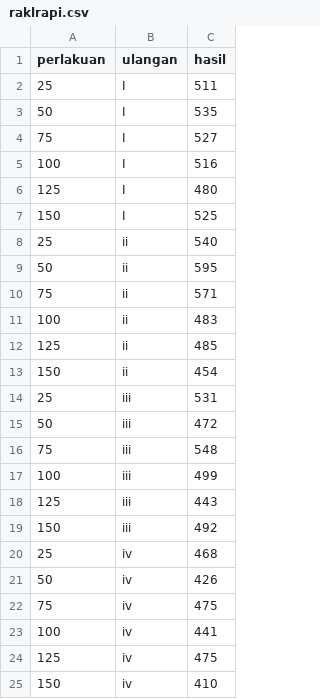
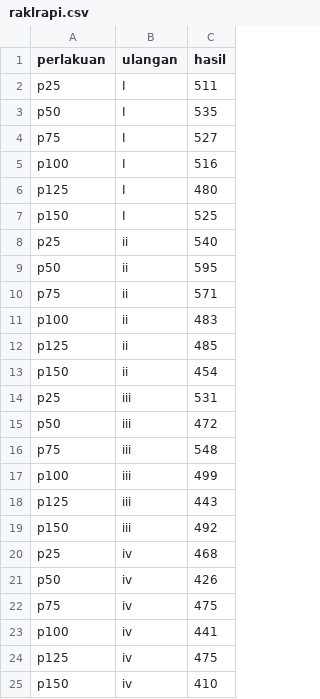
Before and after one commit to anggileo/python, a CSV file: raklrapi.csv, drawn as a sheet.

```diff
--- a/raklrapi.csv
+++ b/raklrapi.csv
@@ -1,25 +1,25 @@
 perlakuan,ulangan,hasil
-25,I,511
-50,I,535
-75,I,527
-100,I,516
-125,I,480
-150,I,525
-25,ii,540
-50,ii,595
-75,ii,571
-100,ii,483
-125,ii,485
-150,ii,454
-25,iii,531
-50,iii,472
-75,iii,548
-100,iii,499
-125,iii,443
-150,iii,492
-25,iv,468
-50,iv,426
-75,iv,475
-100,iv,441
-125,iv,475
-150,iv,410
+p25,I,511
+p50,I,535
+p75,I,527
+p100,I,516
+p125,I,480
+p150,I,525
+p25,ii,540
+p50,ii,595
+p75,ii,571
+p100,ii,483
+p125,ii,485
+p150,ii,454
+p25,iii,531
+p50,iii,472
+p75,iii,548
+p100,iii,499
+p125,iii,443
+p150,iii,492
+p25,iv,468
+p50,iv,426
+p75,iv,475
+p100,iv,441
+p125,iv,475
+p150,iv,410
```
Also changed, not shown: 4 other files.
